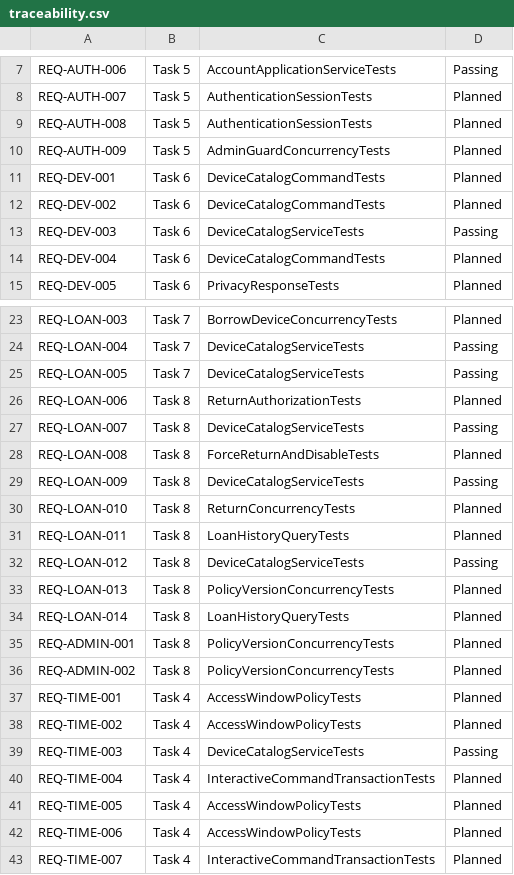
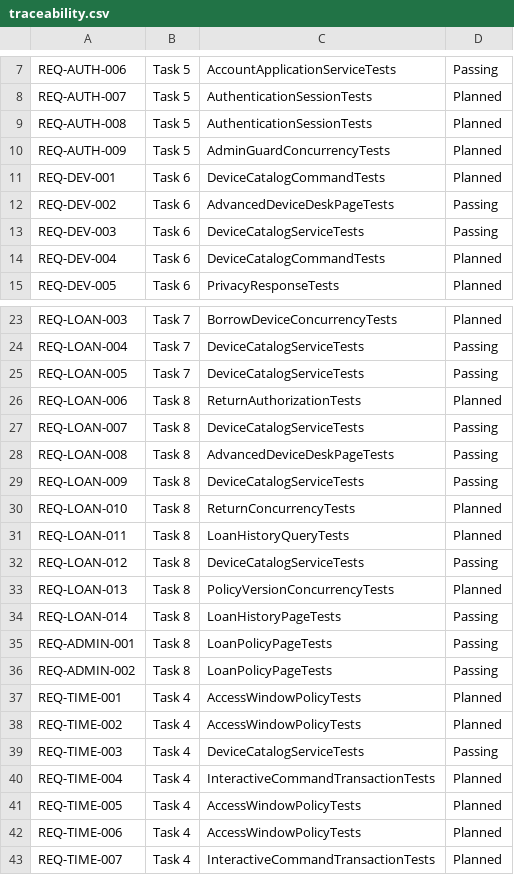
Before and after one commit to caiyipeng2/Mobile-Device-Rental-Management-System, a CSV file: docs/traceability.csv, drawn as a sheet; only a part is shown, gaps mark what is left out.

```diff
--- a/docs/traceability.csv
+++ b/docs/traceability.csv
@@ -11,3 +11,3 @@ REQ-AUTH-009,Task 5,AdminGuardConcurrencyTests,Planned
 REQ-DEV-001,Task 6,DeviceCatalogCommandTests,Planned
-REQ-DEV-002,Task 6,DeviceCatalogCommandTests,Planned
+REQ-DEV-002,Task 6,AdvancedDeviceDeskPageTests,Passing
 REQ-DEV-003,Task 6,DeviceCatalogServiceTests,Passing
@@ -27,3 +27,3 @@ REQ-LOAN-006,Task 8,ReturnAuthorizationTests,Planned
 REQ-LOAN-007,Task 8,DeviceCatalogServiceTests,Passing
-REQ-LOAN-008,Task 8,ForceReturnAndDisableTests,Planned
+REQ-LOAN-008,Task 8,AdvancedDeviceDeskPageTests,Passing
 REQ-LOAN-009,Task 8,DeviceCatalogServiceTests,Passing
@@ -33,5 +33,5 @@ REQ-LOAN-012,Task 8,DeviceCatalogServiceTests,Passing
 REQ-LOAN-013,Task 8,PolicyVersionConcurrencyTests,Planned
-REQ-LOAN-014,Task 8,LoanHistoryQueryTests,Planned
-REQ-ADMIN-001,Task 8,PolicyVersionConcurrencyTests,Planned
-REQ-ADMIN-002,Task 8,PolicyVersionConcurrencyTests,Planned
+REQ-LOAN-014,Task 8,LoanHistoryPageTests,Passing
+REQ-ADMIN-001,Task 8,LoanPolicyPageTests,Passing
+REQ-ADMIN-002,Task 8,LoanPolicyPageTests,Passing
 REQ-TIME-001,Task 4,AccessWindowPolicyTests,Planned
```
Also changed, not shown: 1 other file.
